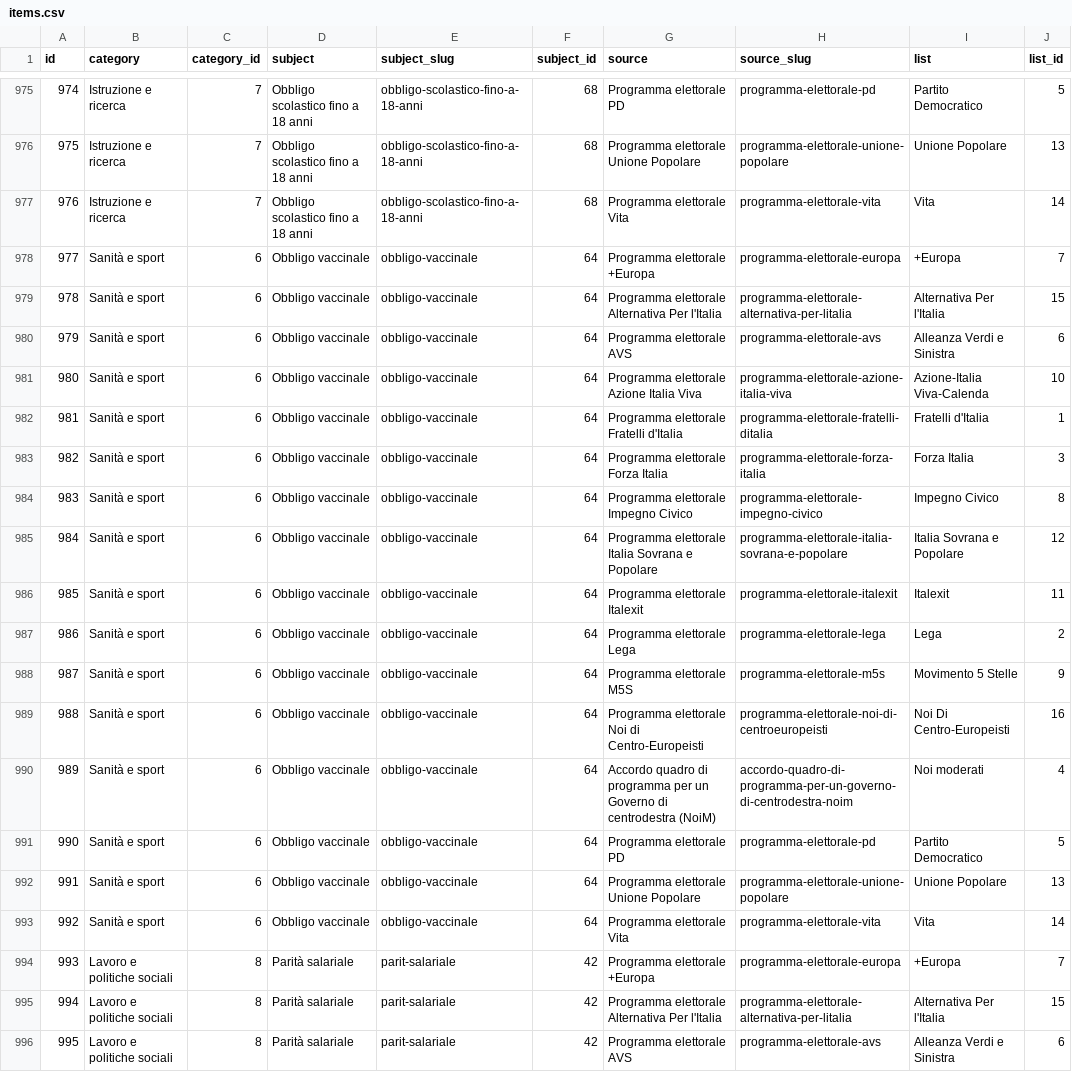
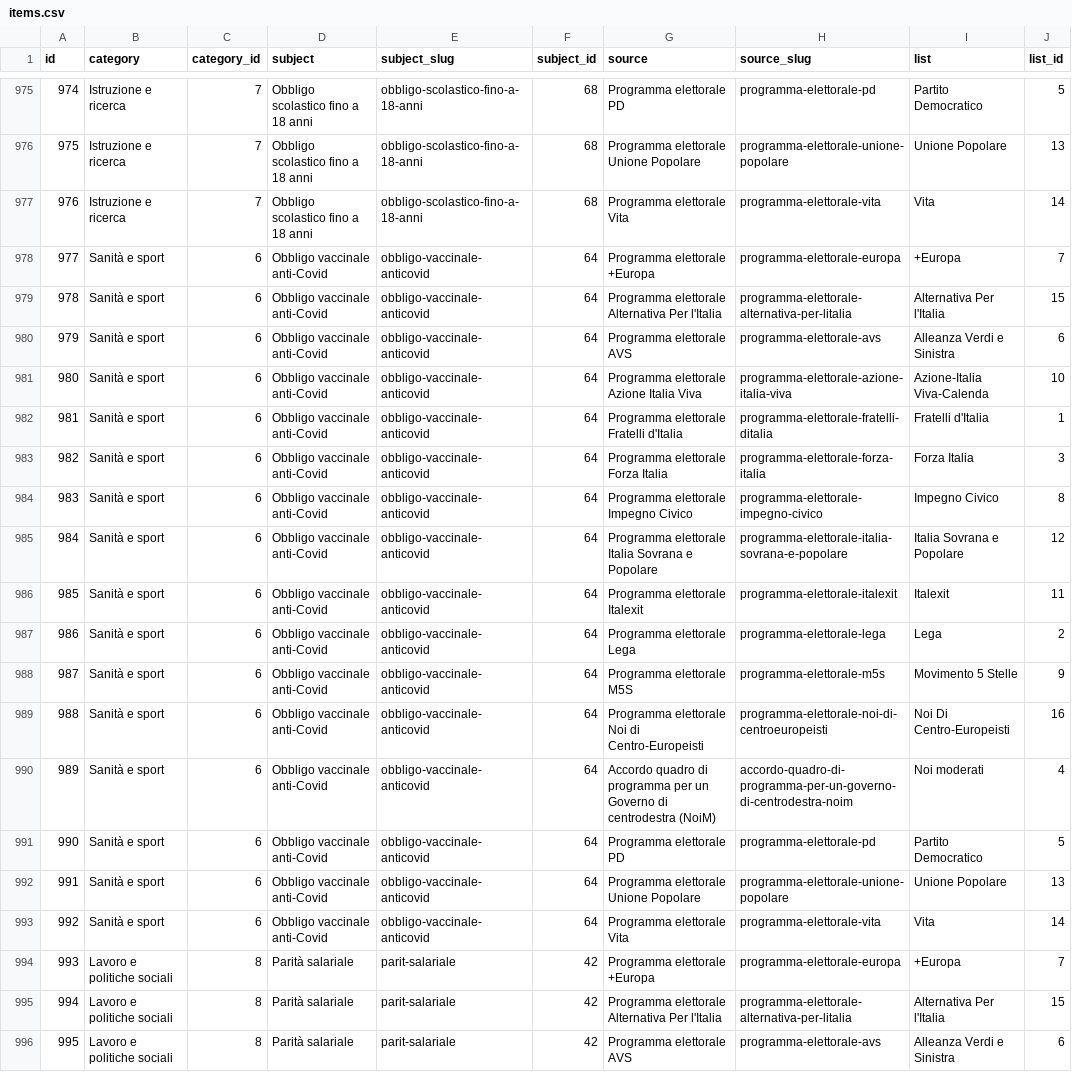
Before and after one commit to indecis-it/data, a CSV file: data/items.csv, drawn as a sheet; only a part is shown, gaps mark what is left out; the diff names each change by its address in the sheet, - before the commit and + after, or states it on an @@ line.

```diff
--- a/data/items.csv
+++ b/data/items.csv
-D978:D993 (subject): Obbligo vaccinale
+D978:D993 (subject): Obbligo vaccinale anti-Covid
-E978:E993 (subject_slug): obbligo-vaccinale
+E978:E993 (subject_slug): obbligo-vaccinale-anticovid
```
Also changed, not shown: data/glossary.csv, data/press.csv, 5 other files.
